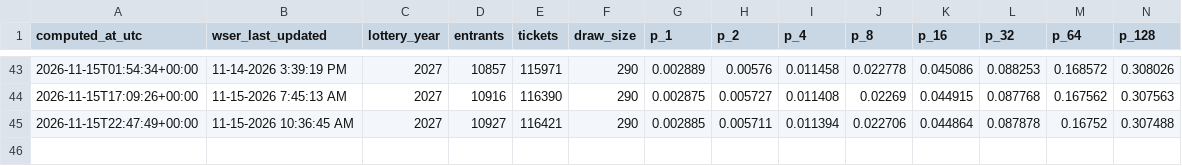
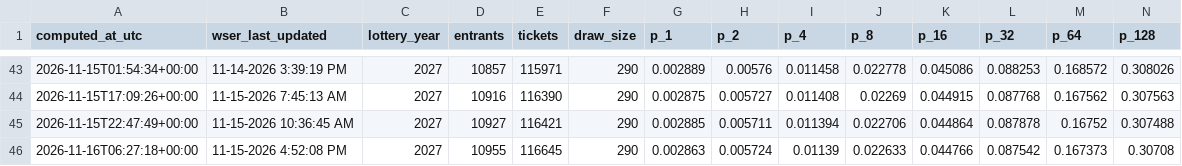
Before and after one commit to geopastore/geopastore.github.io, a CSV file: assets/wser/history.csv, drawn as a sheet; only a part is shown, gaps mark what is left out; rows hold the shown columns only; the diff names each change by its address in the sheet, - before the commit and + after, or states it on an @@ line.

```diff
--- a/assets/wser/history.csv
+++ b/assets/wser/history.csv
+row 46: 2026-11-16T06:27:18+00:00 | 11-15-2026 4:52:08 PM | 2027 | 10955 | 116645 | 290 | 0.002863 | 0.005724 | 0.01139 | 0.022633 | 0.044766 | 0.087542 | 0.167373 | 0.30708
```
Also changed, not shown: 1 other file.
